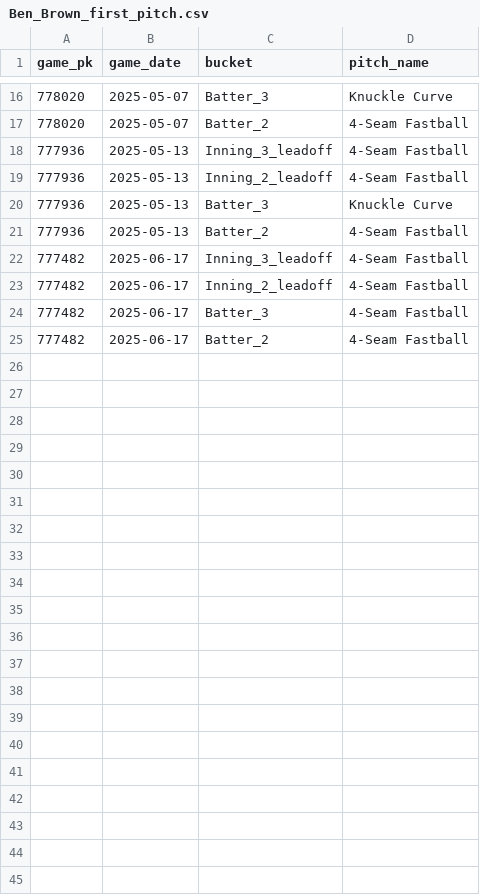
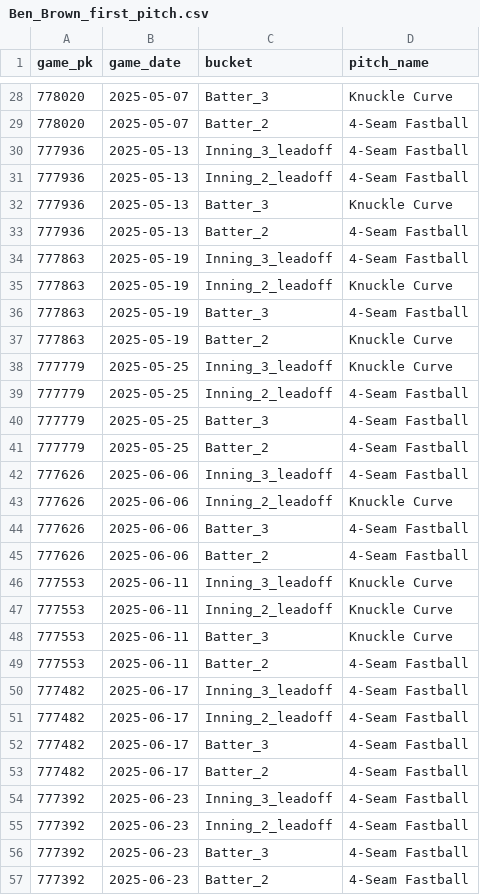
Before and after one commit to kuhny243/pitch-mix-tracker, a CSV file: Ben_Brown_first_pitch.csv, drawn as a sheet; only a part is shown, gaps mark what is left out; the diff covers the shown part only; the diff names each change by its address in the sheet, - before the commit and + after, or states it on an @@ line.

```diff
--- a/Ben_Brown_first_pitch.csv
+++ b/Ben_Brown_first_pitch.csv
+row 34: 777863 | 2025-05-19 | Inning_3_leadoff | 4-Seam Fastball
+row 35: 777863 | 2025-05-19 | Inning_2_leadoff | Knuckle Curve
+row 36: 777863 | 2025-05-19 | Batter_3 | 4-Seam Fastball
+row 37: 777863 | 2025-05-19 | Batter_2 | Knuckle Curve
+row 38: 777779 | 2025-05-25 | Inning_3_leadoff | Knuckle Curve
+row 39: 777779 | 2025-05-25 | Inning_2_leadoff | 4-Seam Fastball
+row 40: 777779 | 2025-05-25 | Batter_3 | 4-Seam Fastball
+row 41: 777779 | 2025-05-25 | Batter_2 | 4-Seam Fastball
+row 42: 777626 | 2025-06-06 | Inning_3_leadoff | 4-Seam Fastball
+row 43: 777626 | 2025-06-06 | Inning_2_leadoff | Knuckle Curve
+row 44: 777626 | 2025-06-06 | Batter_3 | 4-Seam Fastball
+row 45: 777626 | 2025-06-06 | Batter_2 | 4-Seam Fastball
+row 46: 777553 | 2025-06-11 | Inning_3_leadoff | Knuckle Curve
+row 47: 777553 | 2025-06-11 | Inning_2_leadoff | Knuckle Curve
+row 48: 777553 | 2025-06-11 | Batter_3 | Knuckle Curve
+row 49: 777553 | 2025-06-11 | Batter_2 | 4-Seam Fastball
+row 54: 777392 | 2025-06-23 | Inning_3_leadoff | 4-Seam Fastball
+row 55: 777392 | 2025-06-23 | Inning_2_leadoff | 4-Seam Fastball
+row 56: 777392 | 2025-06-23 | Batter_3 | 4-Seam Fastball
+row 57: 777392 | 2025-06-23 | Batter_2 | 4-Seam Fastball
```
Also changed, not shown: 12 added rows elsewhere in this file, Brandon_Pfaadt_first_pitch.csv, Bryan_Woo_first_pitch.csv, 27 other files.
